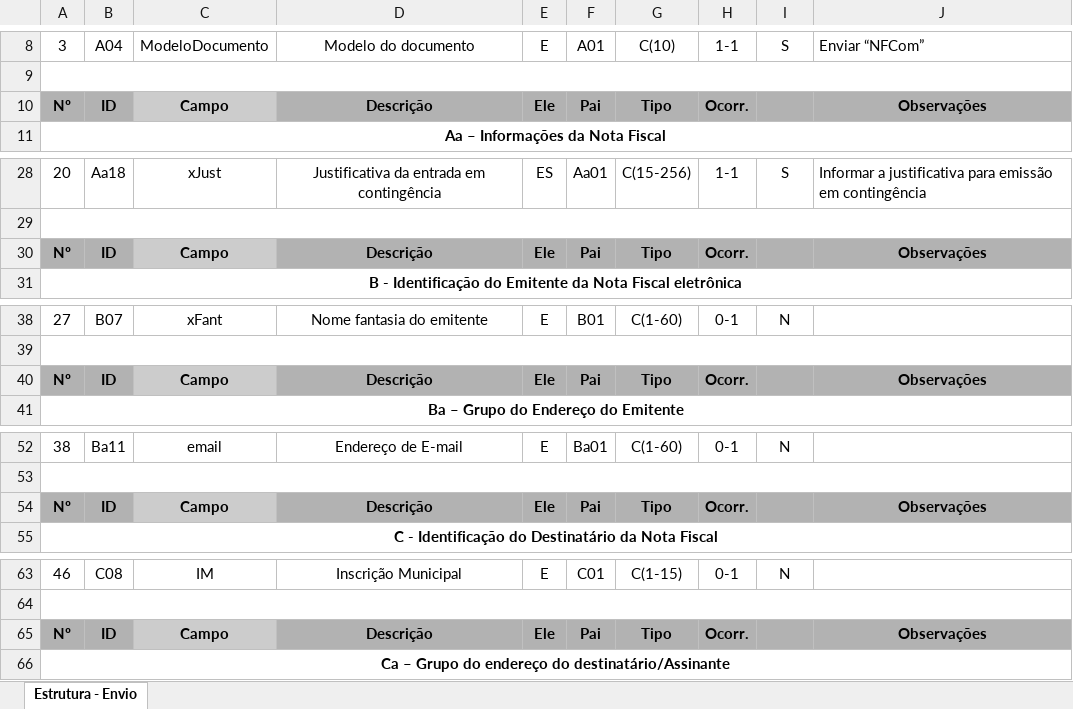
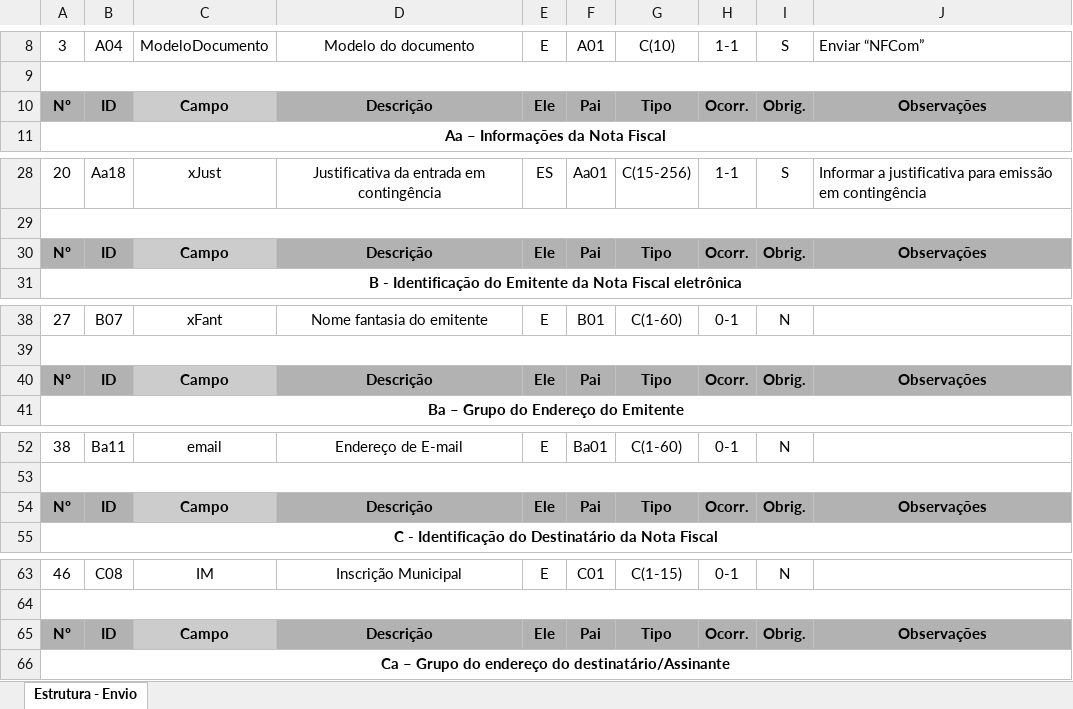
Before and after one commit to migrate-company/integracao-InvoiCy-BR, an Excel workbook: Emissão/Layouts/LayoutNFCom.xlsx, sheet Estrutura - Envio, drawn as a sheet; only a part is shown, gaps mark what is left out; values as stored, in another font and other column widths than the file's, no borders; charts and pictures not drawn; the diff covers the shown part only; the diff names each change by its address in the sheet, - before the commit and + after, or states it on an @@ line.

```diff
--- a/Emissão/Layouts/LayoutNFCom.xlsx (sheet Estrutura - Envio)
+++ b/Emissão/Layouts/LayoutNFCom.xlsx (sheet Estrutura - Envio)
-I10: (empty)
+I10: Obrig.
-I30: (empty)
+I30: Obrig.
-I40: (empty)
+I40: Obrig.
-I54: (empty)
+I54: Obrig.
-I65: (empty)
+I65: Obrig.
```
Also changed, not shown: 2 added rows, 28 edited cells and row numbers in column A elsewhere in this sheet.
